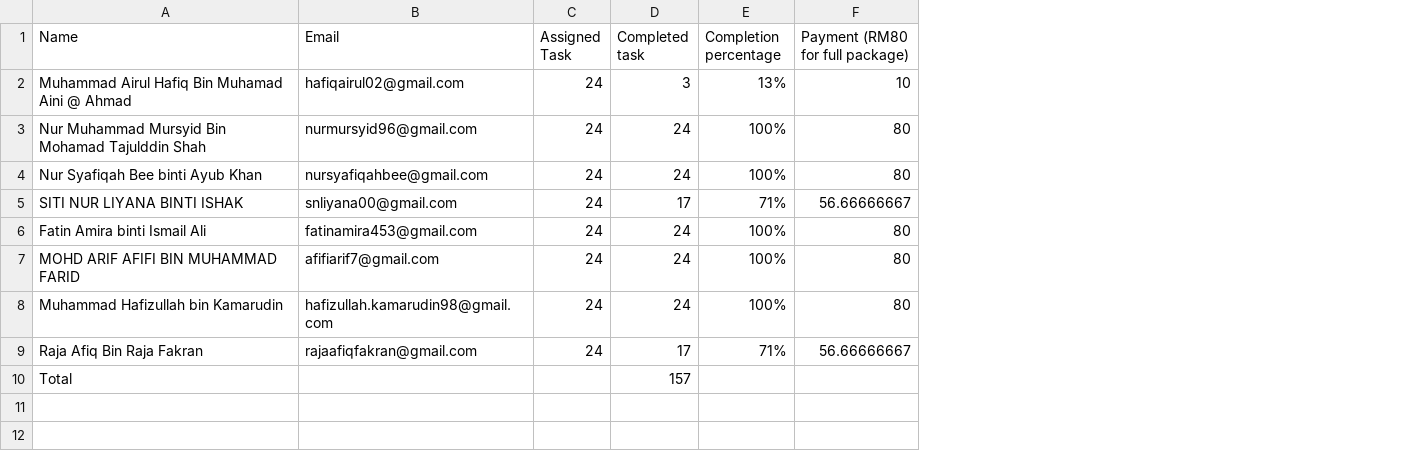
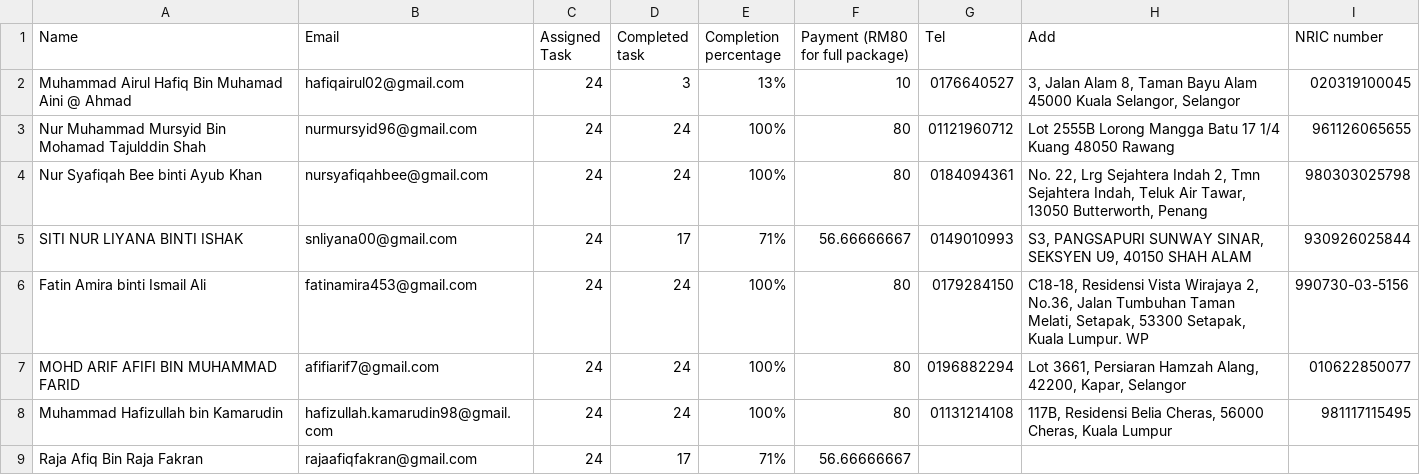
Before and after one commit to jiayueytl/ops-performance-report, a CSV file: JomEat QA(Completed Task).csv, drawn as a sheet; removed rows and columns are numbered as before the commit, all else as after; the diff names each change by its address in the sheet, - before the commit and + after, or states it on an @@ line.

```diff
--- a/JomEat QA(Completed Task).csv
+++ b/JomEat QA(Completed Task).csv
+column G (Tel), rows 2-8: 0176640527 | 01121960712 | 0184094361 | 0149010993 | 0179284150 | 0196882294 | 01131214108
+column H (Add), rows 2-8: 3, Jalan Alam 8, Taman Bayu Alam 45000 Kuala Selangor, Selangor | Lot 2555B Lorong Mangga Batu 17 1/4 Kuang 48050 Rawang | No. 22, Lrg Sejahtera Indah 2, Tmn Sejahtera Indah, Teluk Air Tawar, 13050 Butterworth, Penang | S3, PANGSAPURI SUNWAY SINAR, SEKSYEN U9, 40150 SHAH ALAM | C18-18, Residensi Vista Wirajaya 2, No.36, Jalan Tumbuhan Taman Melati, Setapak, 53300 Setapak, Kuala Lumpur. WP | Lot 3661, Persiaran Hamzah Alang, 42200, Kapar, Selangor | 117B, Residensi Belia Cheras, 56000 Cheras, Kuala Lumpur
+column I (NRIC number), rows 2-8: 020319100045 | 961126065655 | 980303025798 | 930926025844 | 990730-03-5156 | 010622850077 | 981117115495
-row 10: Total |  |  | 157
```
Also changed, not shown: 3 other files.
